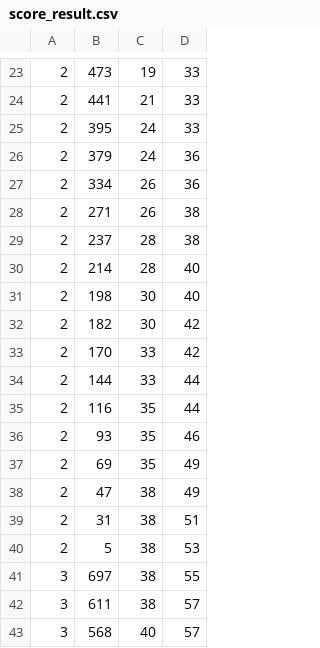
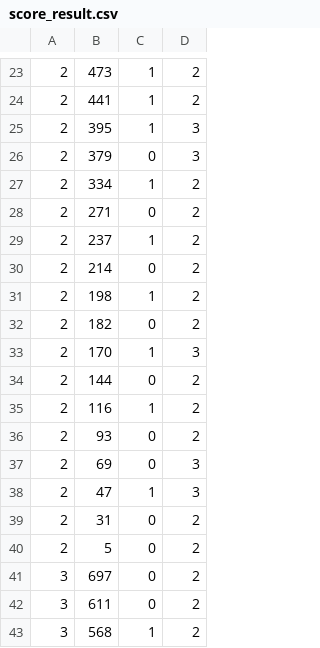
Before and after one commit to muratalbayrak00/NBA-Project, a CSV file: Data/fixed_shots/score_result.csv, drawn as a sheet; only a part is shown, gaps mark what is left out; the diff covers the shown part only.

```diff
--- a/Data/fixed_shots/score_result.csv
+++ b/Data/fixed_shots/score_result.csv
@@ -23,21 +23,21 @@
-2,473,19,33
-2,441,21,33
-2,395,24,33
-2,379,24,36
-2,334,26,36
-2,271,26,38
-2,237,28,38
-2,214,28,40
-2,198,30,40
-2,182,30,42
-2,170,33,42
-2,144,33,44
-2,116,35,44
-2,93,35,46
-2,69,35,49
-2,47,38,49
-2,31,38,51
-2,5,38,53
-3,697,38,55
-3,611,38,57
-3,568,40,57
+2,473,1,2
+2,441,1,2
+2,395,1,3
+2,379,0,3
+2,334,1,2
+2,271,0,2
+2,237,1,2
+2,214,0,2
+2,198,1,2
+2,182,0,2
+2,170,1,3
+2,144,0,2
+2,116,1,2
+2,93,0,2
+2,69,0,3
+2,47,1,3
+2,31,0,2
+2,5,0,2
+3,697,0,2
+3,611,0,2
+3,568,1,2
```
Also changed, not shown: 107 edited cells elsewhere in this file, 11 other files.
